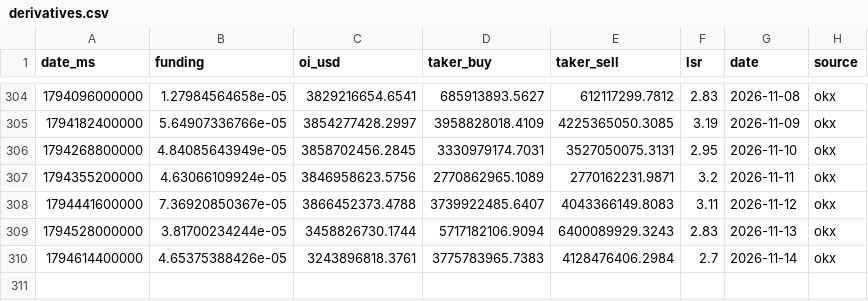
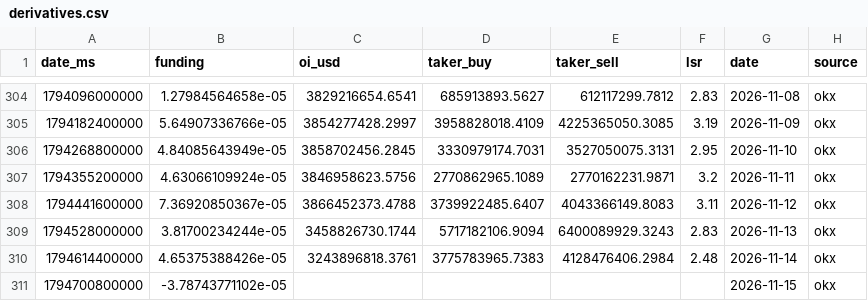
Before and after one commit to kenhuangads/btc-trader, a CSV file: history/derivatives.csv, drawn as a sheet; only a part is shown, gaps mark what is left out.

```diff
--- a/history/derivatives.csv
+++ b/history/derivatives.csv
@@ -309,2 +309,3 @@ date_ms,funding,oi_usd,taker_buy,taker_sell,lsr,date,source
 1794528000000,3.81700234244e-05,3458826730.1744,5717182106.9094,6400089929.3243,2.83,2026-11-13,okx
-1794614400000,4.65375388426e-05,3243896818.3761,3775783965.7383,4128476406.2984,2.7,2026-11-14,okx
+1794614400000,4.65375388426e-05,3243896818.3761,3775783965.7383,4128476406.2984,2.48,2026-11-14,okx
+1794700800000,-3.78743771102e-05,,,,,2026-11-15,okx
```
Also changed, not shown: 9 other files.
